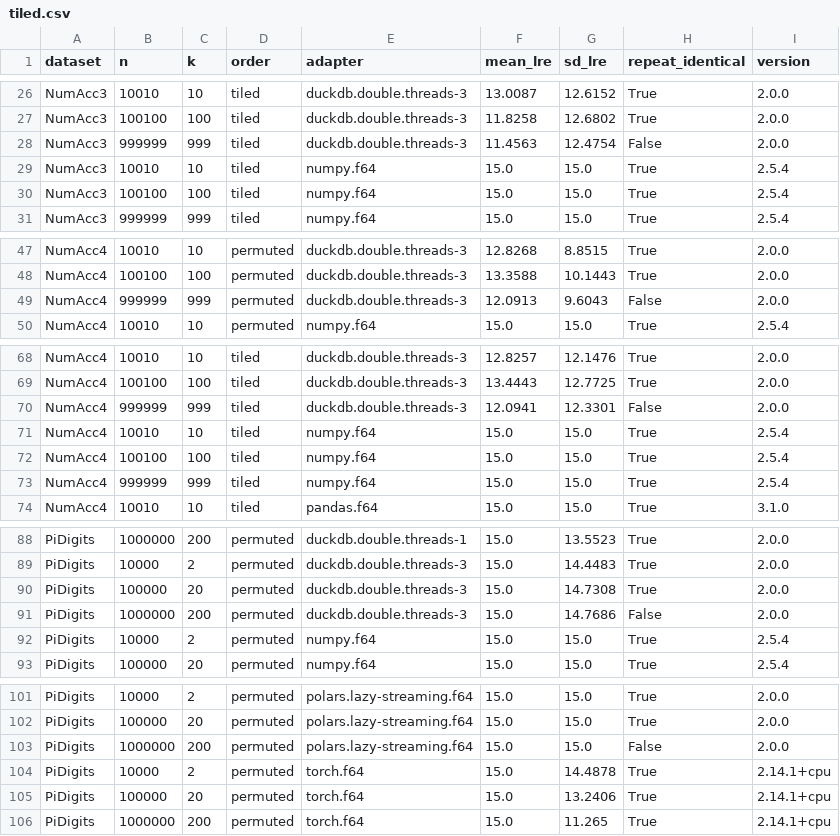
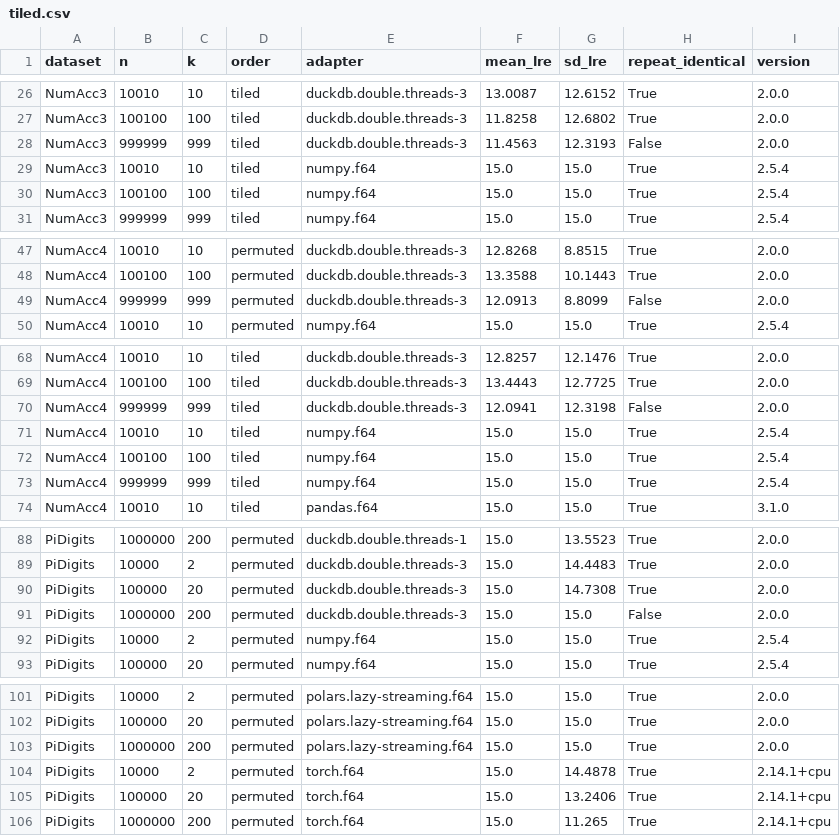
Before and after one commit to h-a-forster/strdcheck, a CSV file: results/tiled.csv, drawn as a sheet; only a part is shown, gaps mark what is left out; the diff covers the shown part only.

```diff
--- a/results/tiled.csv
+++ b/results/tiled.csv
@@ -27,3 +27,3 @@ NumAcc3,10010,10,tiled,duckdb.double.threads-3,13.0087,12.6152,True,2.0.0
 NumAcc3,100100,100,tiled,duckdb.double.threads-3,11.8258,12.6802,True,2.0.0
-NumAcc3,999999,999,tiled,duckdb.double.threads-3,11.4563,12.4754,False,2.0.0
+NumAcc3,999999,999,tiled,duckdb.double.threads-3,11.4563,12.3193,False,2.0.0
 NumAcc3,10010,10,tiled,numpy.f64,15.0,15.0,True,2.5.4
@@ -48,3 +48,3 @@ NumAcc4,10010,10,permuted,duckdb.double.threads-3,12.8268,8.8515,True,2.0.0
 NumAcc4,100100,100,permuted,duckdb.double.threads-3,13.3588,10.1443,True,2.0.0
-NumAcc4,999999,999,permuted,duckdb.double.threads-3,12.0913,9.6043,False,2.0.0
+NumAcc4,999999,999,permuted,duckdb.double.threads-3,12.0913,8.8099,False,2.0.0
 NumAcc4,10010,10,permuted,numpy.f64,15.0,15.0,True,2.5.4
@@ -69,3 +69,3 @@ NumAcc4,10010,10,tiled,duckdb.double.threads-3,12.8257,12.1476,True,2.0.0
 NumAcc4,100100,100,tiled,duckdb.double.threads-3,13.4443,12.7725,True,2.0.0
-NumAcc4,999999,999,tiled,duckdb.double.threads-3,12.0941,12.3301,False,2.0.0
+NumAcc4,999999,999,tiled,duckdb.double.threads-3,12.0941,12.3198,False,2.0.0
 NumAcc4,10010,10,tiled,numpy.f64,15.0,15.0,True,2.5.4
@@ -90,3 +90,3 @@ PiDigits,10000,2,permuted,duckdb.double.threads-3,15.0,14.4483,True,2.0.0
 PiDigits,100000,20,permuted,duckdb.double.threads-3,15.0,14.7308,True,2.0.0
-PiDigits,1000000,200,permuted,duckdb.double.threads-3,15.0,14.7686,False,2.0.0
+PiDigits,1000000,200,permuted,duckdb.double.threads-3,15.0,15.0,False,2.0.0
 PiDigits,10000,2,permuted,numpy.f64,15.0,15.0,True,2.5.4
@@ -102,3 +102,3 @@ PiDigits,10000,2,permuted,polars.lazy-streaming.f64,15.0,15.0,True,2.0.0
 PiDigits,100000,20,permuted,polars.lazy-streaming.f64,15.0,15.0,True,2.0.0
-PiDigits,1000000,200,permuted,polars.lazy-streaming.f64,15.0,15.0,False,2.0.0
+PiDigits,1000000,200,permuted,polars.lazy-streaming.f64,15.0,15.0,True,2.0.0
 PiDigits,10000,2,permuted,torch.f64,15.0,14.4878,True,2.14.1+cpu
```
Also changed, not shown: 12 edited cells elsewhere in this file, results/nonlinear_silent_split.csv, results/partb-extended/nonlinear_silent_split.csv, 8 other files.
